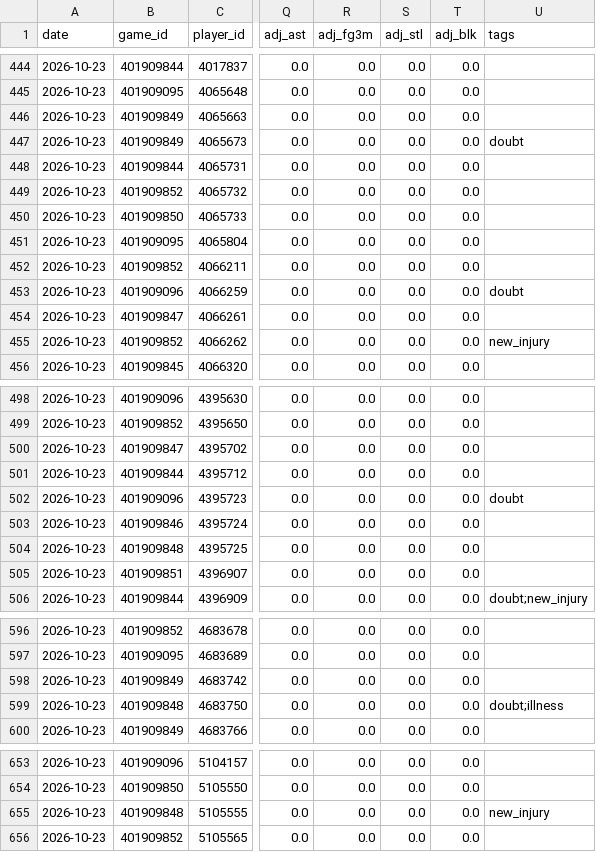
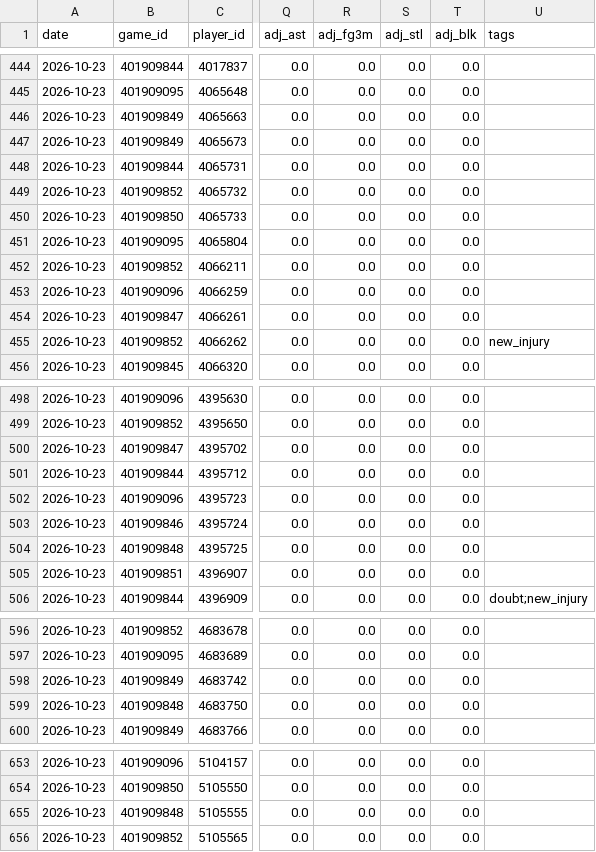
Before and after one commit to Juniorcarl/nba-predictor, a CSV file: data/logs/projections.csv, drawn as a sheet; only a part is shown, gaps mark what is left out; the diff names each change by its address in the sheet, - before the commit and + after, or states it on an @@ line.

```diff
--- a/data/logs/projections.csv
+++ b/data/logs/projections.csv
-U447 (tags): doubt
+U447 (tags): (empty)
-U453 (tags): doubt
+U453 (tags): (empty)
-U502 (tags): doubt
+U502 (tags): (empty)
-U599 (tags): doubt;illness
+U599 (tags): (empty)
-U655 (tags): new_injury
+U655 (tags): (empty)
```
Also changed, not shown: data/news.csv, 8 other files.
